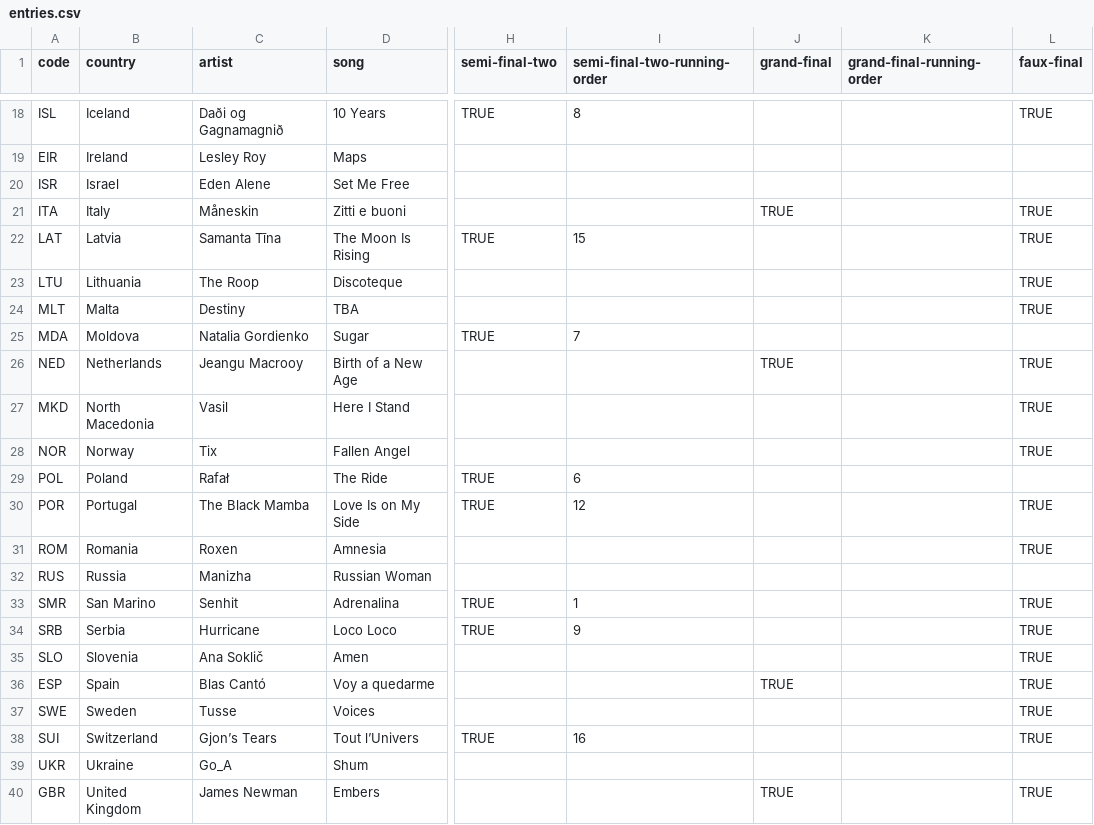
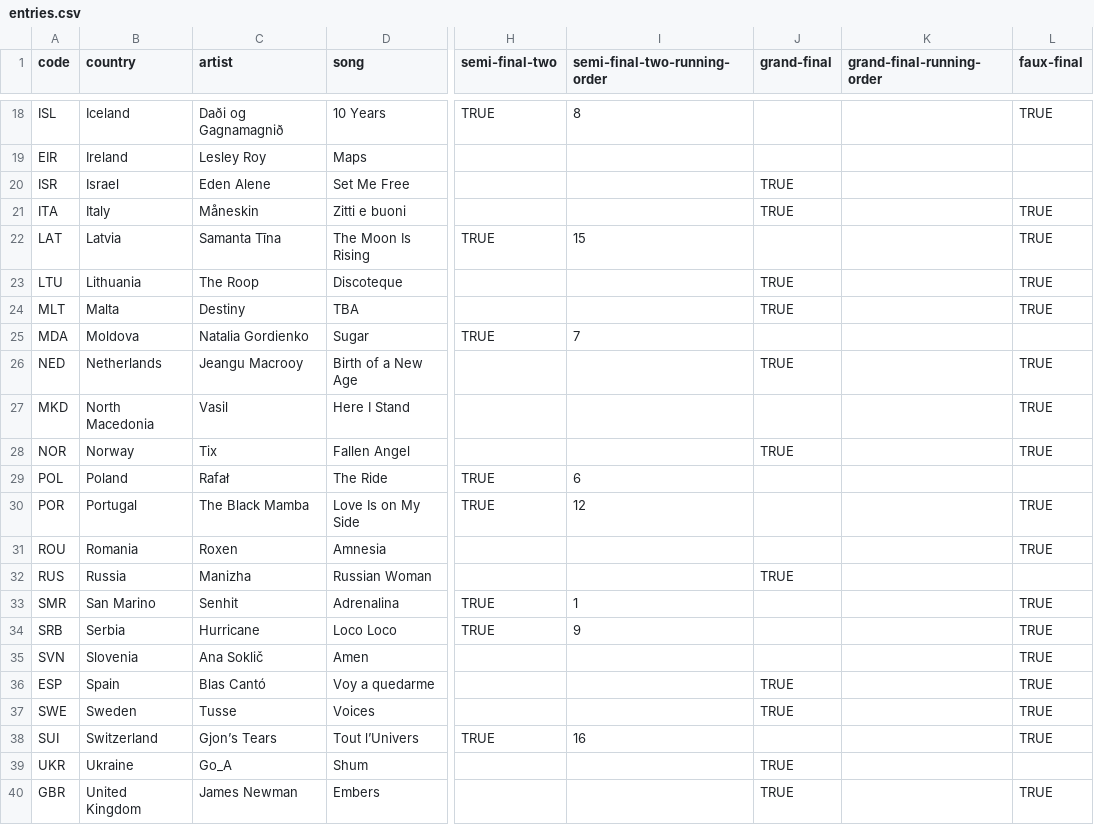
Before and after one commit to johnpeart/euroboard, a CSV file: _data/entries.csv, drawn as a sheet; only a part is shown, gaps mark what is left out; the diff covers the shown part only; the diff names each change by its address in the sheet, - before the commit and + after, or states it on an @@ line.

Commit message:
Update entries

```diff
--- a/_data/entries.csv
+++ b/_data/entries.csv
-J20 (grand-final): (empty)
+J20 (grand-final): TRUE
-J23:J24 (grand-final): (empty)
+J23:J24 (grand-final): TRUE
-J28 (grand-final): (empty)
+J28 (grand-final): TRUE
-A31 (code): ROM
+A31 (code): ROU
-J32 (grand-final): (empty)
+J32 (grand-final): TRUE
-A35 (code): SLO
+A35 (code): SVN
-J37 (grand-final): (empty)
+J37 (grand-final): TRUE
-J39 (grand-final): (empty)
+J39 (grand-final): TRUE
```
Also changed, not shown: 3 edited cells elsewhere in this file, 1 other file.
